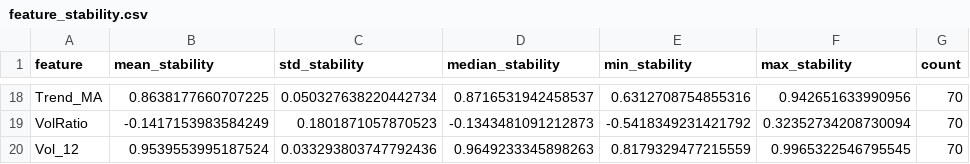
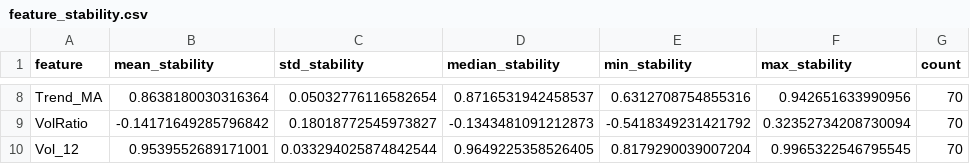
Before and after one commit to kohlimihir/Quantitative-Equity-Factor-Model, a CSV file: reports/feature_stability.csv, drawn as a sheet; only a part is shown, gaps mark what is left out; addresses are those after the commit; the diff covers the shown part only; the diff names each change by its address in the sheet, - before the commit and + after, or states it on an @@ line.

```diff
--- a/reports/feature_stability.csv
+++ b/reports/feature_stability.csv
-B8 (mean_stability): 0.8638177660707225
+B8 (mean_stability): 0.8638180030316364
-C8 (std_stability): 0.050327638220442734
+C8 (std_stability): 0.05032776116582654
-B9 (mean_stability): -0.1417153983584249
+B9 (mean_stability): -0.14171649285796842
-C9 (std_stability): 0.1801871057870523
+C9 (std_stability): 0.18018772545973827
-B10 (mean_stability): 0.9539553995187524
+B10 (mean_stability): 0.9539552689171001
-C10 (std_stability): 0.033293803747792436
+C10 (std_stability): 0.033294025874842544
-D10 (median_stability): 0.9649233345898263
+D10 (median_stability): 0.9649225358526405
-E10 (min_stability): 0.8179329477215559
+E10 (min_stability): 0.8179290039007204
```
Also changed, not shown: 10 removed rows and 25 edited cells elsewhere in this file, reports/feature_correlation_matrix.csv, reports/feature_coverage.csv, 50 other files.
